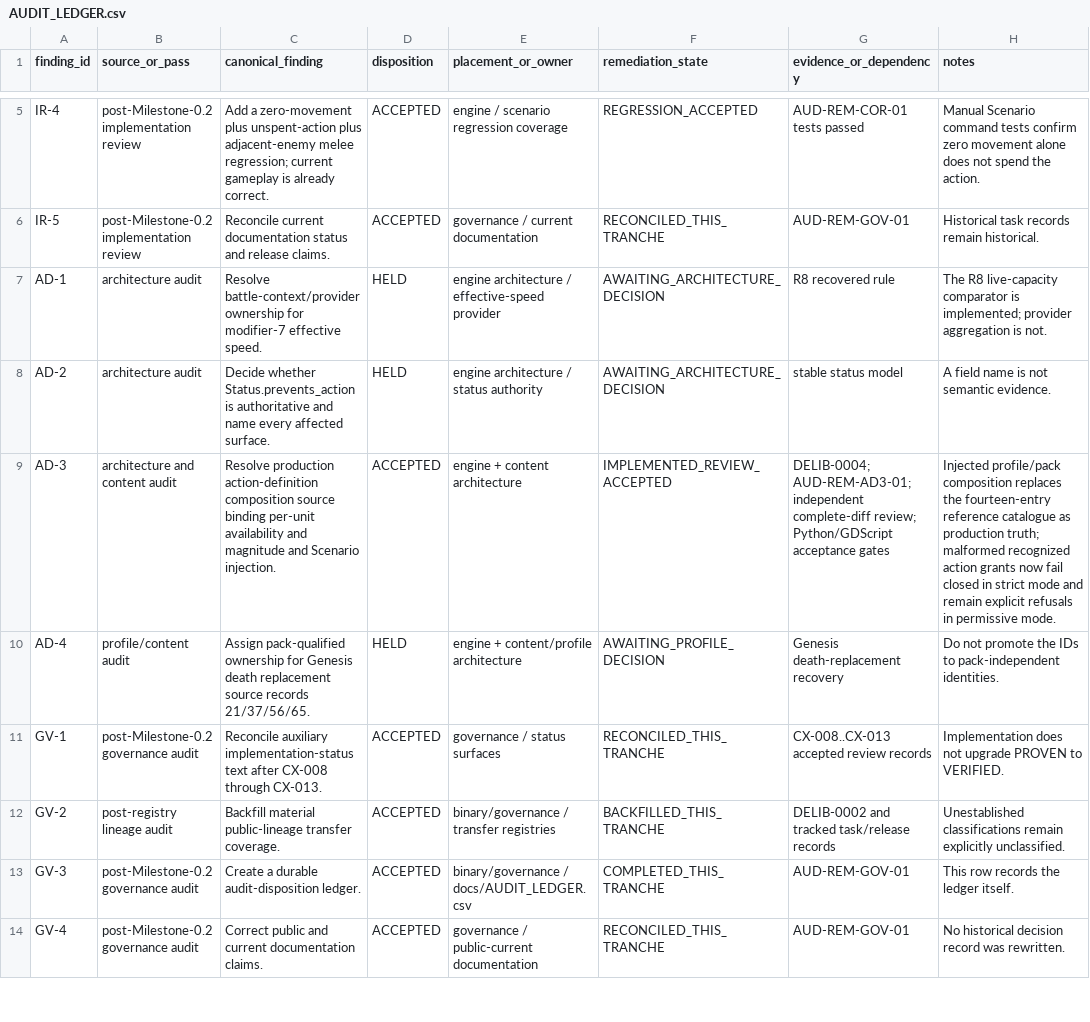
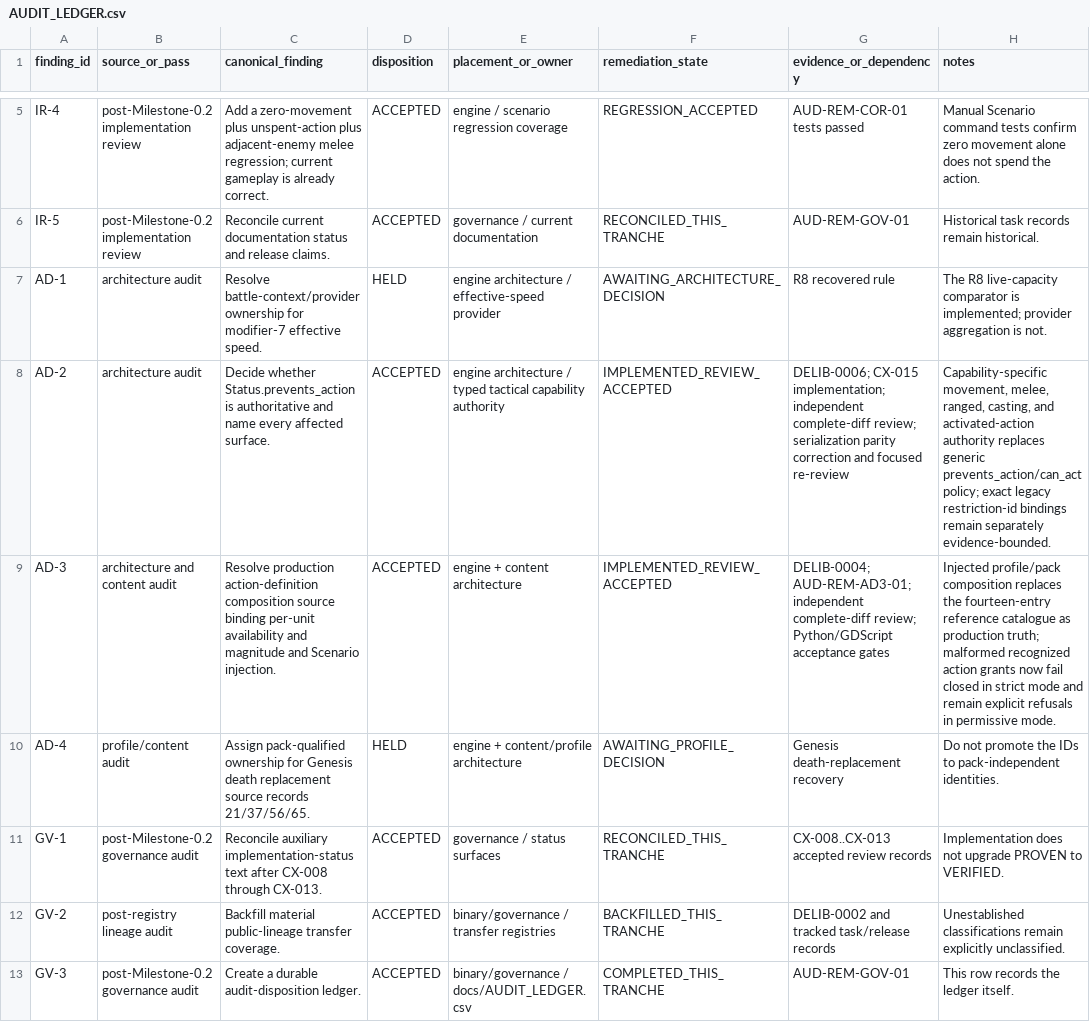
Before and after one commit to DanTimson/project_ego, a CSV file: docs/AUDIT_LEDGER.csv, drawn as a sheet; only a part is shown, gaps mark what is left out; the shorter side is filled out with more unchanged rows.

Commit message:
implement typed capability restrictions

```diff
--- a/docs/AUDIT_LEDGER.csv
+++ b/docs/AUDIT_LEDGER.csv
@@ -7,3 +7,3 @@ IR-5,post-Milestone-0.2 implementation review,Reconcile current documentation st
 AD-1,architecture audit,Resolve battle-context/provider ownership for modifier-7 effective speed.,HELD,engine architecture / effective-speed provider,AWAITING_ARCHITECTURE_DECISION,R8 recovered rule,The R8 live-capacity comparator is implemented; provider aggregation is not.
-AD-2,architecture audit,Decide whether Status.prevents_action is authoritative and name every affected surface.,HELD,engine architecture / status authority,AWAITING_ARCHITECTURE_DECISION,stable status model,A field name is not semantic evidence.
+AD-2,architecture audit,Decide whether Status.prevents_action is authoritative and name every affected surface.,ACCEPTED,engine architecture / typed tactical capability authority,IMPLEMENTED_REVIEW_ACCEPTED,DELIB-0006; CX-015 implementation; independent complete-diff review; serialization parity correction and focused re-review,"Capability-specific movement, melee, ranged, casting, and activated-action authority replaces generic prevents_action/can_act policy; exact legacy restriction-id bindings remain separately evidence-bounded."
 AD-3,architecture and content audit,Resolve production action-definition composition source binding per-unit availability and magnitude and Scenario injection.,ACCEPTED,engine + content architecture,IMPLEMENTED_REVIEW_ACCEPTED,DELIB-0004; AUD-REM-AD3-01; independent complete-diff review; Python/GDScript acceptance gates,Injected profile/pack composition replaces the fourteen-entry reference catalogue as production truth; malformed recognized action grants now fail closed in strict mode and remain explicit refusals in permissive mode.
```
Also changed, not shown: 20 other files.
